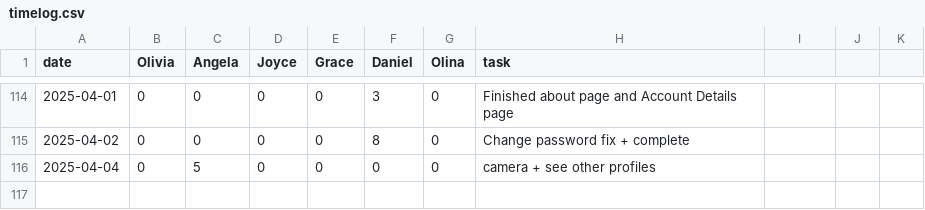
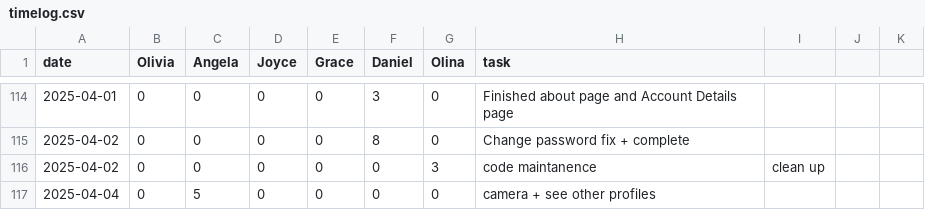
Before and after one commit to oliviaz7/Grub-Deal-Finder-App, a CSV file: timelog.csv, drawn as a sheet; only a part is shown, gaps mark what is left out; the diff names each change by its address in the sheet, - before the commit and + after, or states it on an @@ line.

Commit message:
Update timelog.csv

```diff
--- a/timelog.csv
+++ b/timelog.csv
+row 116: 2025-04-02 | 0 | 0 | 0 | 0 | 0 | 3 | code maintanence | clean up
```
